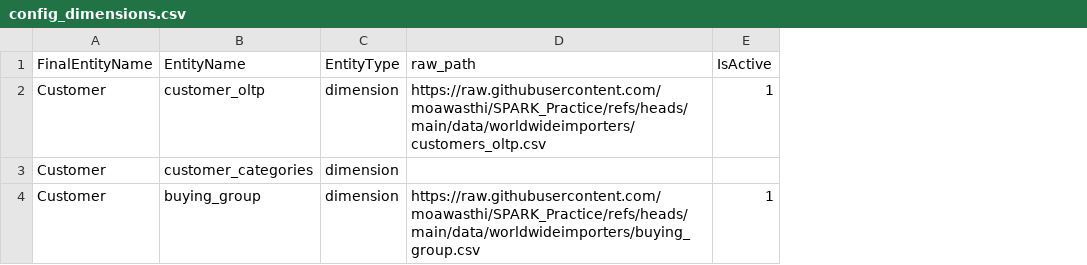
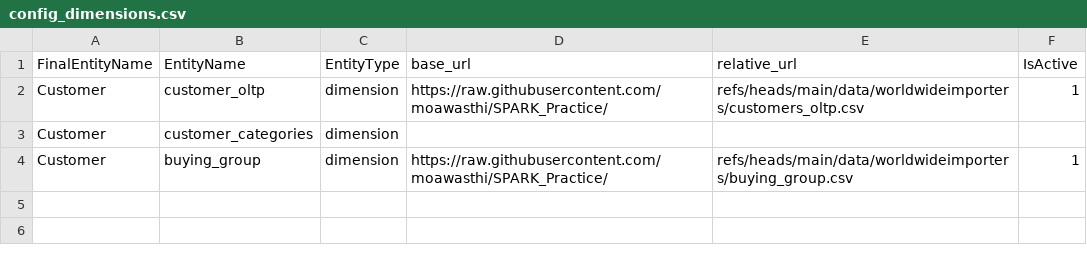
Before and after one commit to moawasthi/Practice_Pyspark, a CSV file: data/worldwideimporters/config_dimensions.csv, drawn as a sheet; removed rows and columns are numbered as before the commit, all else as after; the diff names each change by its address in the sheet, - before the commit and + after, or states it on an @@ line.

Commit message:
file base url and relative url changes

```diff
--- a/data/worldwideimporters/config_dimensions.csv
+++ b/data/worldwideimporters/config_dimensions.csv
-column D (raw_path), rows 2-4: https://raw.githubusercontent.com/moawasthi/SPARK_Practice/refs/heads/main/data/worldwideimporters/customers_oltp.csv |  | https://raw.githubusercontent.com/moawasthi/SPARK_Practice/refs/heads/main/data/worldwideimporters/buying_group.csv
+column D (base_url), rows 2-4: https://raw.githubusercontent.com/moawasthi/SPARK_Practice/ |  | https://raw.githubusercontent.com/moawasthi/SPARK_Practice/
+column E (relative_url), rows 2-4: refs/heads/main/data/worldwideimporters/customers_oltp.csv |  | refs/heads/main/data/worldwideimporters/buying_group.csv
```
